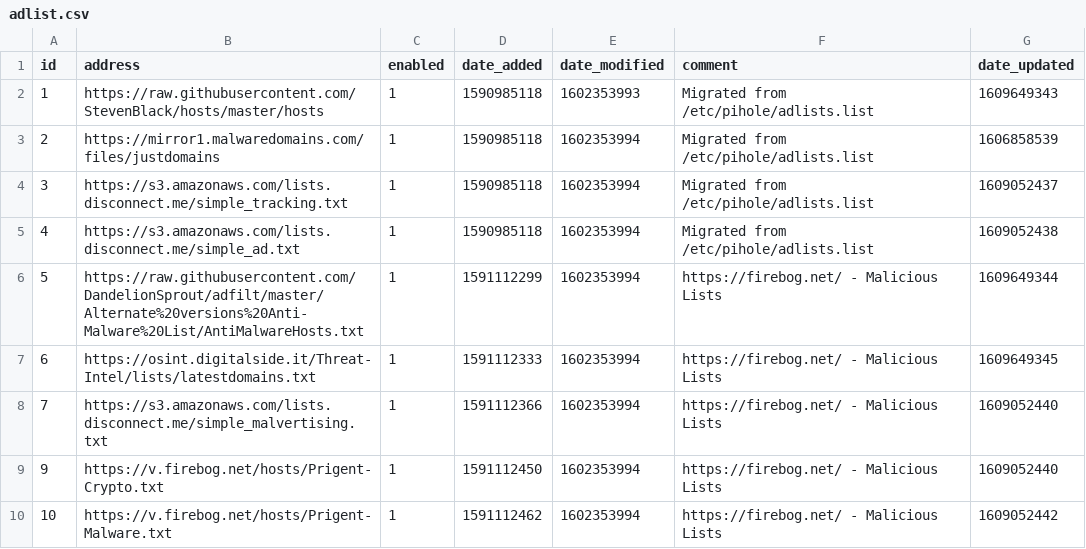
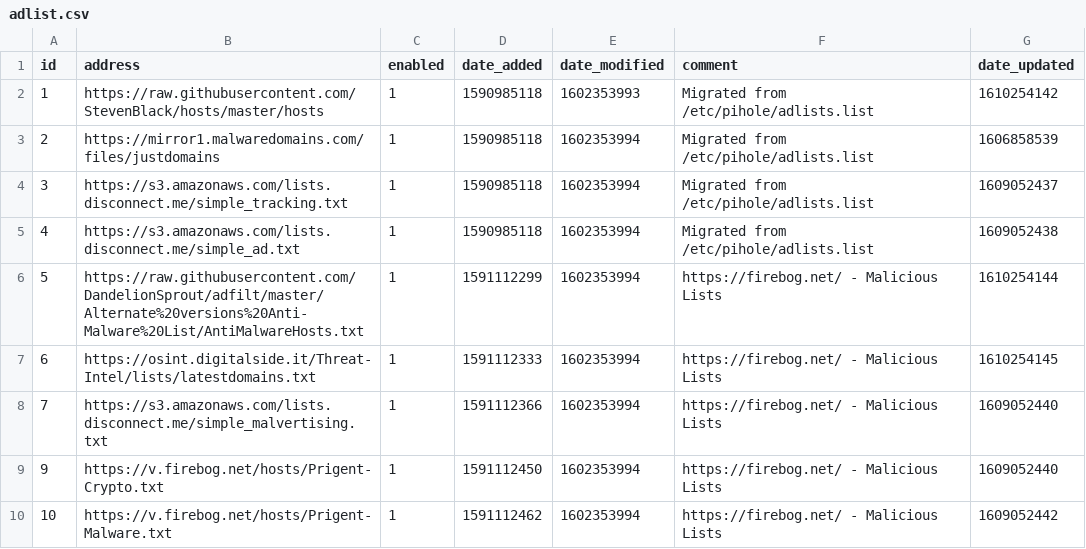
Before and after one commit to SWDesertPenguin/my-pihole-lists, a CSV file: adlist.csv, drawn as a sheet; only a part is shown; the diff covers the shown part only.

```diff
--- a/adlist.csv
+++ b/adlist.csv
@@ -1,3 +1,3 @@
 id,address,enabled,date_added,date_modified,comment,date_updated
-1,https://raw.githubusercontent.com/StevenBlack/hosts/master/hosts,1,1590985118,1602353993,"Migrated from /etc/pihole/adlists.list",1609649343
+1,https://raw.githubusercontent.com/StevenBlack/hosts/master/hosts,1,1590985118,1602353993,"Migrated from /etc/pihole/adlists.list",1610254142
 2,https://mirror1.malwaredomains.com/files/justdomains,1,1590985118,1602353994,"Migrated from /etc/pihole/adlists.list",1606858539
@@ -5,4 +5,4 @@ id,address,enabled,date_added,date_modified,comment,date_updated
 4,https://s3.amazonaws.com/lists.disconnect.me/simple_ad.txt,1,1590985118,1602353994,"Migrated from /etc/pihole/adlists.list",1609052438
-5,https://raw.githubusercontent.com/DandelionSprout/adfilt/master/Alternate%20versions%20Anti-Malware%20List/AntiMalwareHosts.txt,1,1591112299,1602353994,"https://firebog.net/ - Malicious Lists",1609649344
-6,https://osint.digitalside.it/Threat-Intel/lists/latestdomains.txt,1,1591112333,1602353994,"https://firebog.net/ - Malicious Lists",1609649345
+5,https://raw.githubusercontent.com/DandelionSprout/adfilt/master/Alternate%20versions%20Anti-Malware%20List/AntiMalwareHosts.txt,1,1591112299,1602353994,"https://firebog.net/ - Malicious Lists",1610254144
+6,https://osint.digitalside.it/Threat-Intel/lists/latestdomains.txt,1,1591112333,1602353994,"https://firebog.net/ - Malicious Lists",1610254145
 7,https://s3.amazonaws.com/lists.disconnect.me/simple_malvertising.txt,1,1591112366,1602353994,"https://firebog.net/ - Malicious Lists",1609052440
```
Also changed, not shown: 19 edited cells elsewhere in this file.
